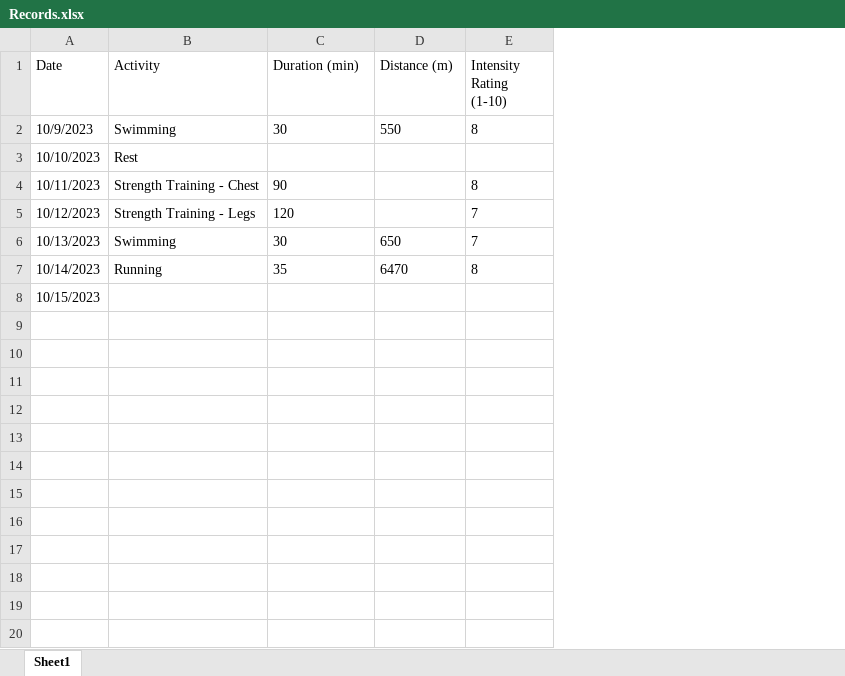
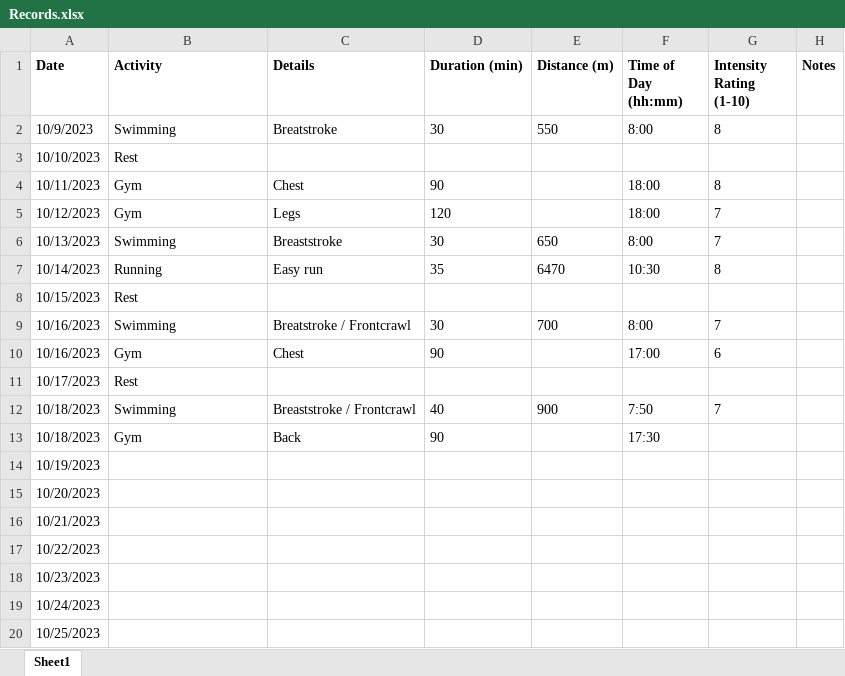
Before and after one commit to rohin-nayar/Transition, an Excel workbook: Data/Records.xlsx, sheet Sheet1, drawn as a sheet; values as stored, in another font and other column widths than the file's, no borders; addresses are those after the commit; the diff names each change by its address in the sheet, - before the commit and + after, or states it on an @@ line.

Commit message:
Updated records with recent fitness activity

```diff
--- a/Data/Records.xlsx (sheet Sheet1)
+++ b/Data/Records.xlsx (sheet Sheet1)
+column C (Details), rows 2-7: Breatstroke |  | Chest | Legs | Breaststroke | Easy run
+column F (Time of Day (hh:mm)), rows 2-7: 8:00 |  | 18:00 | 18:00 | 8:00 | 10:30
+column H (Notes), empty
-A1:B1 bold: off
+A1:B1 bold: on
-D1:E1 bold: off
+D1:E1 bold: on
-G1 bold: off
+G1 bold: on
-B4 (Activity): Strength Training - Chest
+B4 (Activity): Gym
-B5 (Activity): Strength Training - Legs
+B5 (Activity): Gym
-B8 (Activity): (empty)
+B8 (Activity): Rest
+row 9: 10/16/2023 | Swimming | Breatstroke / Frontcrawl | 30 | 700 | 8:00 | 7
+row 10: 10/16/2023 | Gym | Chest | 90 |  | 17:00 | 6
+row 11: 10/17/2023 | Rest
+row 12: 10/18/2023 | Swimming | Breaststroke / Frontcrawl | 40 | 900 | 7:50 | 7
+row 13: 10/18/2023 | Gym | Back | 90 |  | 17:30
+row 14: 10/19/2023
+row 15: 10/20/2023
+row 16: 10/21/2023
+row 17: 10/22/2023
+row 18: 10/23/2023
+row 19: 10/24/2023
+row 20: 10/25/2023
```
